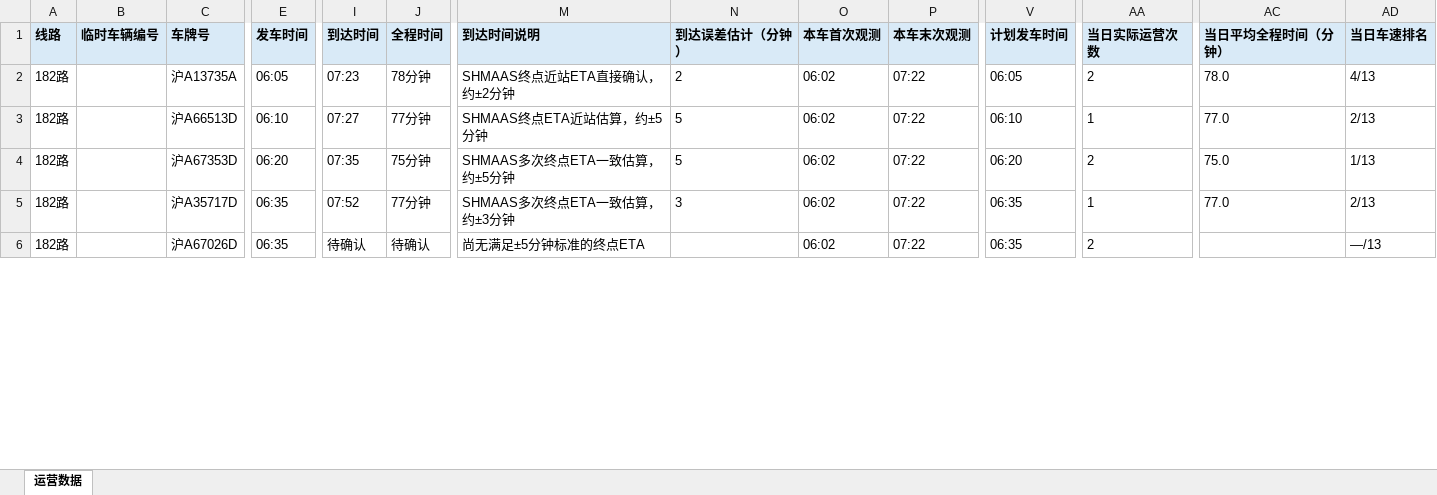
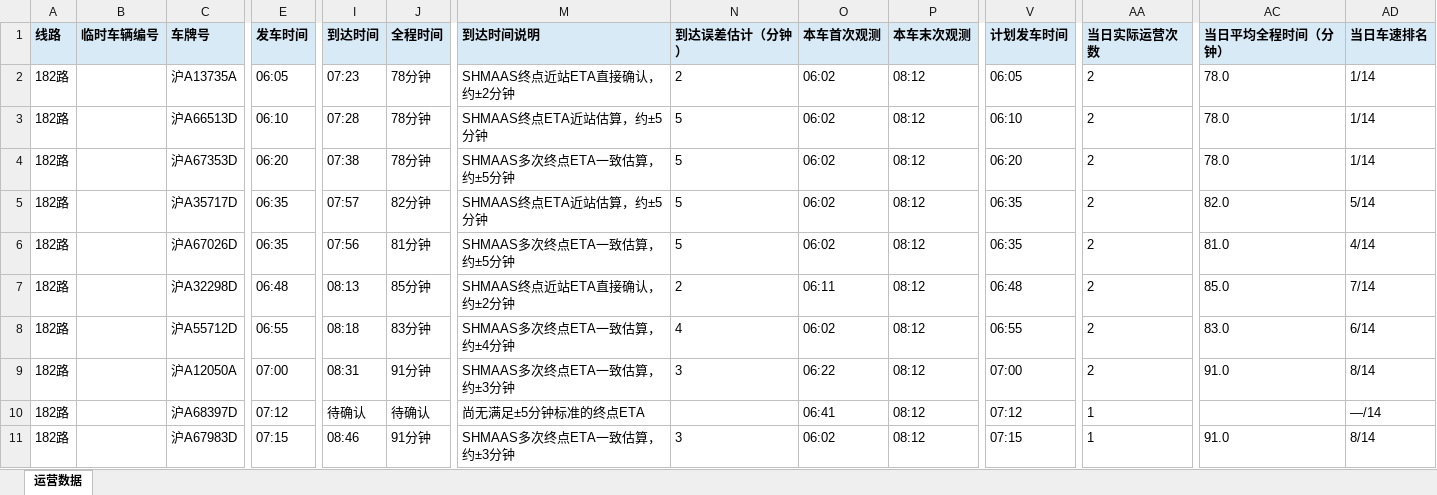
Before and after one commit to lilyQ-stack/shanghai-bus-operations, an Excel workbook: data/export/2026-10-16-operations.xlsx, sheet 运营数据, drawn as a sheet; only a part is shown, gaps mark what is left out; values as stored, in another font and other column widths than the file's, no borders; addresses are those after the commit; rows hold the shown columns only; the diff covers the shown part only; the diff names each change by its address in the sheet, - before the commit and + after, or states it on an @@ line.

```diff
--- a/data/export/2026-10-16-operations.xlsx (sheet 运营数据)
+++ b/data/export/2026-10-16-operations.xlsx (sheet 运营数据)
-P2:P5 (本车末次观测): 07:22
+P2:P5 (本车末次观测): 08:12
-AD2 (当日车速排名): 4/13
+AD2 (当日车速排名): 1/14
-I3 (到达时间): 07:27
+I3 (到达时间): 07:28
-J3 (全程时间): 77分钟
+J3 (全程时间): 78分钟
-AA3 (当日实际运营次数): 1
+AA3 (当日实际运营次数): 2
-AC3 (当日平均全程时间（分钟）): 77.0
+AC3 (当日平均全程时间（分钟）): 78.0
-AD3 (当日车速排名): 2/13
+AD3 (当日车速排名): 1/14
-I4 (到达时间): 07:35
+I4 (到达时间): 07:38
-J4 (全程时间): 75分钟
+J4 (全程时间): 78分钟
-AC4 (当日平均全程时间（分钟）): 75.0
+AC4 (当日平均全程时间（分钟）): 78.0
-AD4 (当日车速排名): 1/13
+AD4 (当日车速排名): 1/14
-I5 (到达时间): 07:52
+I5 (到达时间): 07:57
-J5 (全程时间): 77分钟
+J5 (全程时间): 82分钟
-M5 (到达时间说明): SHMAAS多次终点ETA一致估算，约±3分钟
+M5 (到达时间说明): SHMAAS终点ETA近站估算，约±5分钟
-N5 (到达误差估计（分钟）): 3
+N5 (到达误差估计（分钟）): 5
-AA5 (当日实际运营次数): 1
+AA5 (当日实际运营次数): 2
-AC5 (当日平均全程时间（分钟）): 77.0
+AC5 (当日平均全程时间（分钟）): 82.0
-AD5 (当日车速排名): 2/13
+AD5 (当日车速排名): 5/14
+row 6: 182路 |  | 沪A67026D | 06:35 | 07:56 | 81分钟 | SHMAAS多次终点ETA一致估算，约±5分钟 | 5 | 06:02 | 08:12 | 06:35 | 2 | 81.0 | 4/14
+row 7: 182路 |  | 沪A32298D | 06:48 | 08:13 | 85分钟 | SHMAAS终点近站ETA直接确认，约±2分钟 | 2 | 06:11 | 08:12 | 06:48 | 2 | 85.0 | 7/14
+row 8: 182路 |  | 沪A55712D | 06:55 | 08:18 | 83分钟 | SHMAAS多次终点ETA一致估算，约±4分钟 | 4 | 06:02 | 08:12 | 06:55 | 2 | 83.0 | 6/14
+row 9: 182路 |  | 沪A12050A | 07:00 | 08:31 | 91分钟 | SHMAAS多次终点ETA一致估算，约±3分钟 | 3 | 06:22 | 08:12 | 07:00 | 2 | 91.0 | 8/14
-C10 (车牌号): 沪A67026D
+C10 (车牌号): 沪A68397D
-E10 (发车时间): 06:35
+E10 (发车时间): 07:12
-O10 (本车首次观测): 06:02
+O10 (本车首次观测): 06:41
-P10 (本车末次观测): 07:22
+P10 (本车末次观测): 08:12
-V10 (计划发车时间): 06:35
+V10 (计划发车时间): 07:12
-AA10 (当日实际运营次数): 2
+AA10 (当日实际运营次数): 1
-AD10 (当日车速排名): —/13
+AD10 (当日车速排名): —/14
+row 11: 182路 |  | 沪A67983D | 07:15 | 08:46 | 91分钟 | SHMAAS多次终点ETA一致估算，约±3分钟 | 3 | 06:02 | 08:12 | 07:15 | 1 | 91.0 | 8/14
```
Also changed, not shown: 17 added rows and 234 edited cells elsewhere in this sheet, data/export/2026-10-16-182路.xlsx, data/export/2026-10-16-浦东35路.xlsx, 6 other files.
